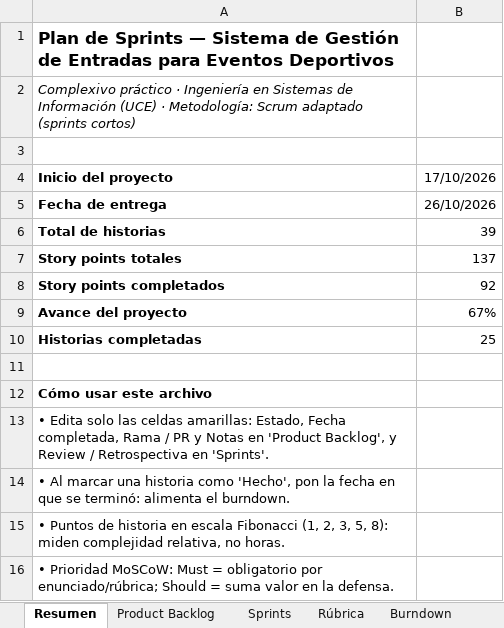
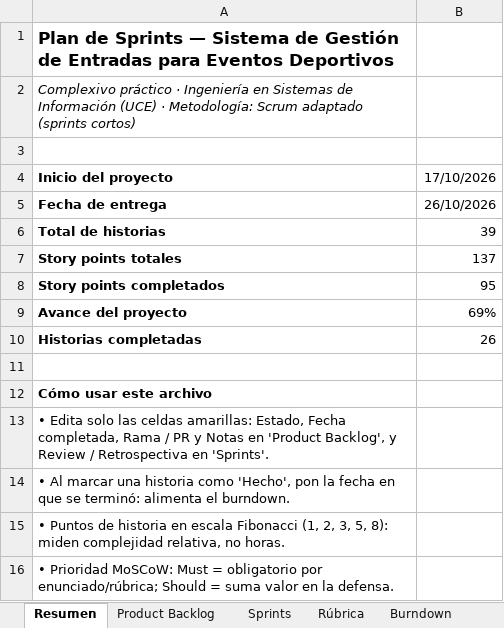
Before and after one commit to JohaGutierrez11/sistema-entradas-deportivas, an Excel workbook: docs/gestion/Plan_Sprints_Complexivo.xlsx, sheet Resumen, drawn as a sheet; values as stored, in another font and other column widths than the file's, no borders; the diff names each change by its address in the sheet, - before the commit and + after, or states it on an @@ line.

```diff
--- a/docs/gestion/Plan_Sprints_Complexivo.xlsx (sheet Resumen)
+++ b/docs/gestion/Plan_Sprints_Complexivo.xlsx (sheet Resumen)
-B8: 92
+B8: 95
-B9: 67%
+B9: 69%
-B10: 25
+B10: 26
```
Also changed, not shown: sheet Product Backlog, sheet Burndown, sheet Sprints, charts or pictures.
